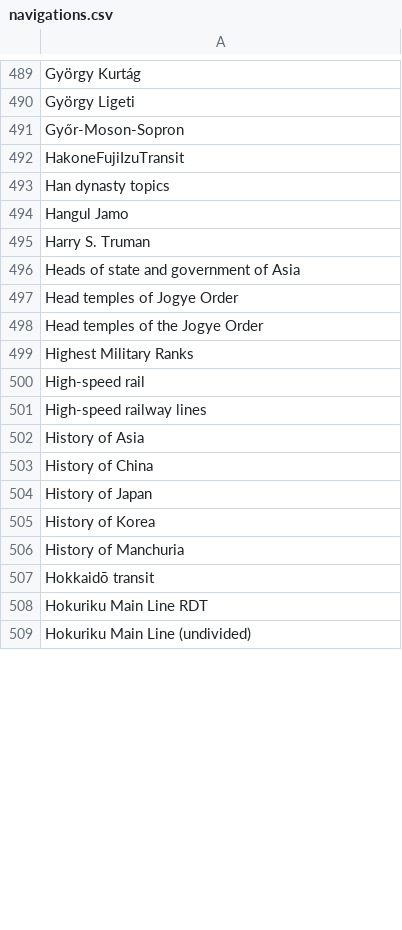
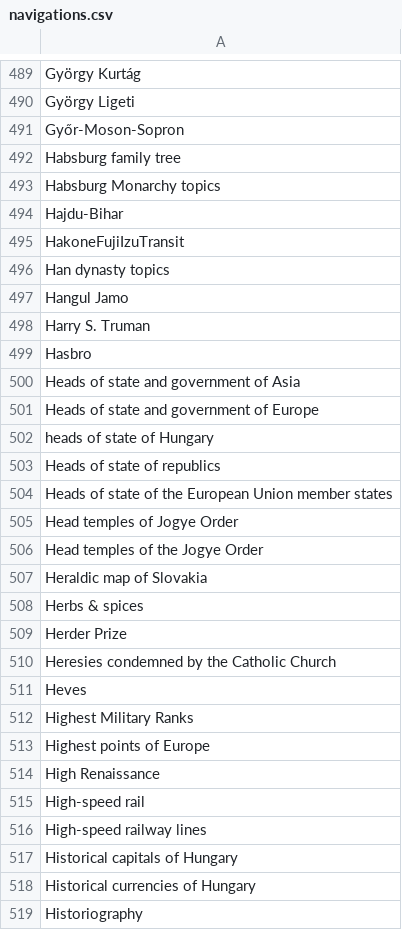
Before and after one commit to szabgab/wikipedia-to-epub.rs, a CSV file: src/navigations.csv, drawn as a sheet; only a part is shown, gaps mark what is left out; the shorter side is filled out with more unchanged rows; the diff covers the shown part only.

```diff
--- a/src/navigations.csv
+++ b/src/navigations.csv
@@ -491,2 +491,5 @@ György Ligeti
 Győr-Moson-Sopron
+Habsburg family tree
+Habsburg Monarchy topics
+Hajdu-Bihar
 HakoneFujiIzuTransit
@@ -495,7 +498,22 @@ Hangul Jamo
 Harry S. Truman
+Hasbro
 Heads of state and government of Asia
+Heads of state and government of Europe
+heads of state of Hungary
+Heads of state of republics
+Heads of state of the European Union member states
 Head temples of Jogye Order
 Head temples of the Jogye Order
+Heraldic map of Slovakia
+Herbs & spices
+Herder Prize
+Heresies condemned by the Catholic Church
+Heves
 Highest Military Ranks
+Highest points of Europe
+High Renaissance
 High-speed rail
 High-speed railway lines
+Historical capitals of Hungary
+Historical currencies of Hungary
+Historiography
```
Also changed, not shown: 81 added rows and 2 moved rows elsewhere in this file, src/silent.csv, 6 other files.
